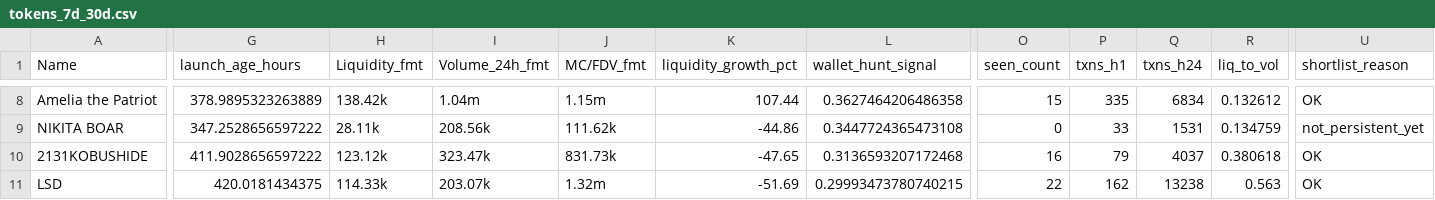
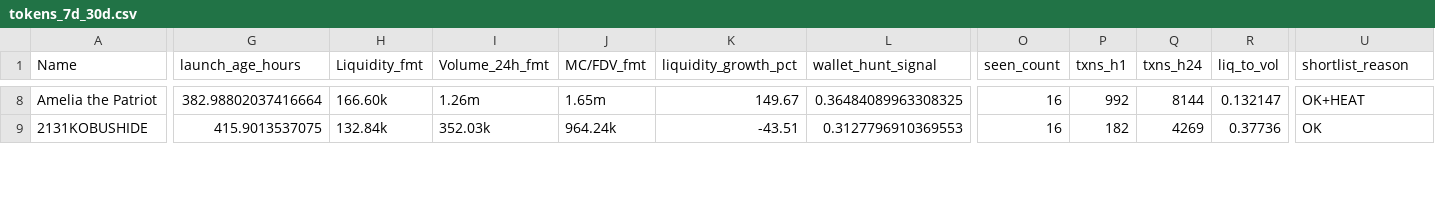
Before and after one commit to ziovajoz/solana-token-csv, a CSV file: output/tokens_7d_30d.csv, drawn as a sheet; only a part is shown, gaps mark what is left out; removed rows and columns are numbered as before the commit, all else as after; rows hold the shown columns only; the diff covers the shown part only; the diff names each change by its address in the sheet, - before the commit and + after, or states it on an @@ line.

```diff
--- a/output/tokens_7d_30d.csv
+++ b/output/tokens_7d_30d.csv
-G8 (launch_age_hours): 378.9895323263889
+G8 (launch_age_hours): 382.98802037416664
-H8 (Liquidity_fmt): 138.42k
+H8 (Liquidity_fmt): 166.60k
-I8 (Volume_24h_fmt): 1.04m
+I8 (Volume_24h_fmt): 1.26m
-J8 (MC/FDV_fmt): 1.15m
+J8 (MC/FDV_fmt): 1.65m
-K8 (liquidity_growth_pct): 107.44
+K8 (liquidity_growth_pct): 149.67
-L8 (wallet_hunt_signal): 0.3627464206486358
+L8 (wallet_hunt_signal): 0.36484089963308325
-O8 (seen_count): 15
+O8 (seen_count): 16
-P8 (txns_h1): 335
+P8 (txns_h1): 992
-Q8 (txns_h24): 6834
+Q8 (txns_h24): 8144
-R8 (liq_to_vol): 0.132612
+R8 (liq_to_vol): 0.132147
-U8 (shortlist_reason): OK
+U8 (shortlist_reason): OK+HEAT
-row 9: NIKITA BOAR | 347.2528656597222 | 28.11k | 208.56k | 111.62k | -44.86 | 0.3447724365473108 | 0 | 33 | 1531 | 0.134759 | not_persistent_yet
-G9 (launch_age_hours): 411.9028656597222
+G9 (launch_age_hours): 415.9013537075
-H9 (Liquidity_fmt): 123.12k
+H9 (Liquidity_fmt): 132.84k
-I9 (Volume_24h_fmt): 323.47k
+I9 (Volume_24h_fmt): 352.03k
-J9 (MC/FDV_fmt): 831.73k
+J9 (MC/FDV_fmt): 964.24k
-K9 (liquidity_growth_pct): -47.65
+K9 (liquidity_growth_pct): -43.51
-L9 (wallet_hunt_signal): 0.3136593207172468
+L9 (wallet_hunt_signal): 0.3127796910369553
-P9 (txns_h1): 79
+P9 (txns_h1): 182
-Q9 (txns_h24): 4037
+Q9 (txns_h24): 4269
-R9 (liq_to_vol): 0.380618
+R9 (liq_to_vol): 0.37736
-row 11: LSD | 420.0181434375 | 114.33k | 203.07k | 1.32m | -51.69 | 0.29993473780740215 | 22 | 162 | 13238 | 0.563 | OK
```
Also changed, not shown: 99 edited cells elsewhere in this file, output/excluded.csv, output/included.csv, 1 other file.
